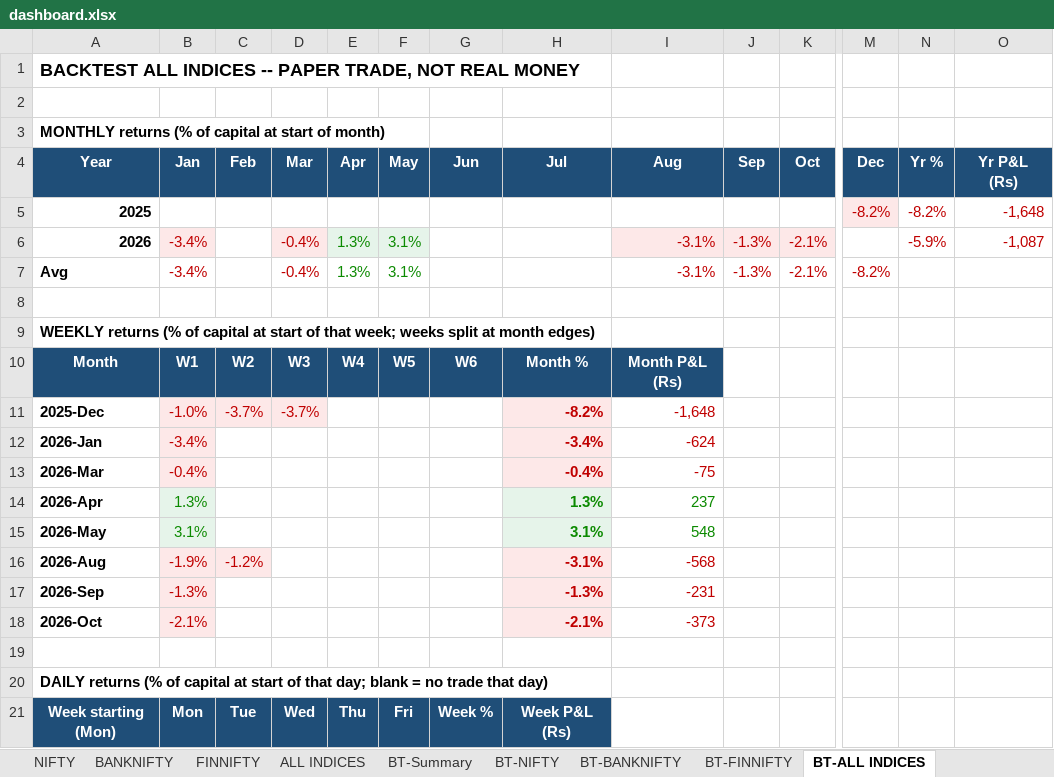
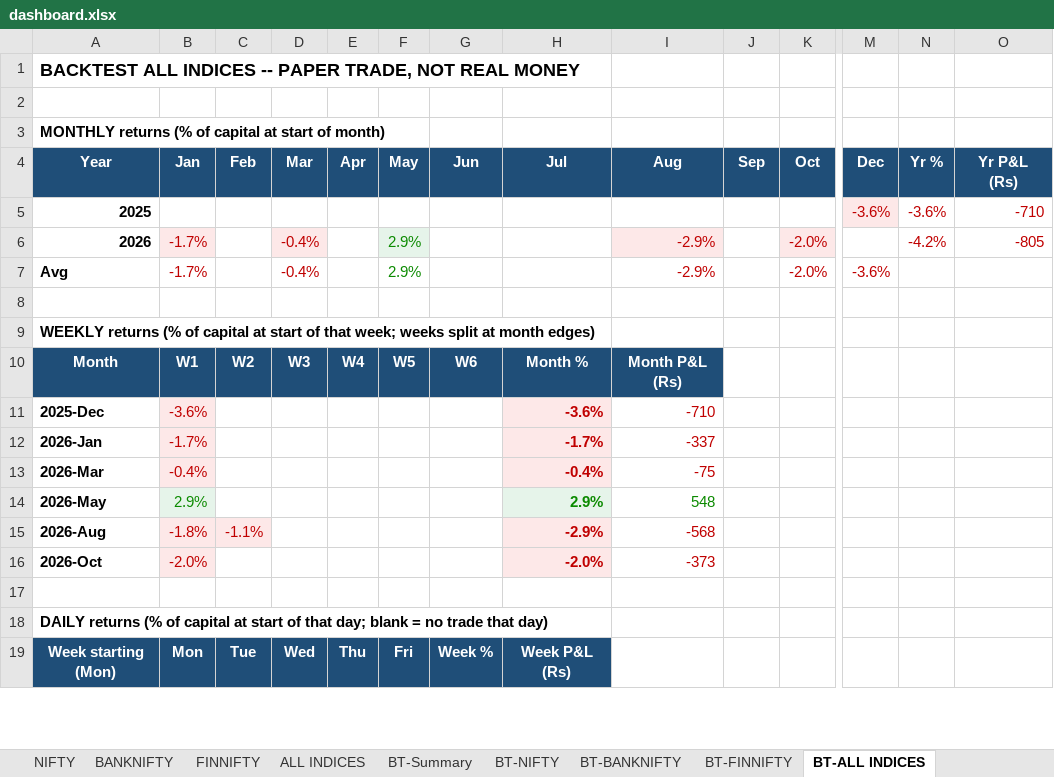
Before and after one commit to pythonby/Index-Paper-Trade, an Excel workbook: reports/dashboard.xlsx, sheet BT-ALL INDICES, drawn as a sheet; only a part is shown, gaps mark what is left out; values as stored, in another font and other column widths than the file's, no borders; removed rows and columns are numbered as before the commit, all else as after; rows hold the shown columns only; the diff covers the shown part only; the diff names each change by its address in the sheet, - before the commit and + after, or states it on an @@ line.

```diff
--- a/reports/dashboard.xlsx (sheet BT-ALL INDICES)
+++ b/reports/dashboard.xlsx (sheet BT-ALL INDICES)
-M5 (Dec): -8.2%
+M5 (Dec): -3.6%
-N5 (Yr %): -8.2%
+N5 (Yr %): -3.6%
-O5 (Yr P&L (Rs)): -1,648
+O5 (Yr P&L (Rs)): -710
-B6:B7 (Jan): -3.4%
+B6:B7 (Jan): -1.7%
-E6:E7 (Apr): 1.3%
+E6:E7 (Apr): (empty)
-E6 fill: #E6F4EA
+E6 fill: none
-F6:F7 (May): 3.1%
+F6:F7 (May): 2.9%
-I6:I7 (Aug): -3.1%
+I6:I7 (Aug): -2.9%
-J6:J7 (Sep): -1.3%
+J6:J7 (Sep): (empty)
-J6 fill: #FDE8E8
+J6 fill: none
-K6:K7 (Oct): -2.1%
+K6:K7 (Oct): -2.0%
-N6 (Yr %): -5.9%
+N6 (Yr %): -4.2%
-O6 (Yr P&L (Rs)): -1,087
+O6 (Yr P&L (Rs)): -805
-M7 (Dec): -8.2%
+M7 (Dec): -3.6%
-B11 (Jan): -1.0%
+B11 (Jan): -3.6%
-C11 (Feb): -3.7%
+C11 (Feb): (empty)
-C11:D11 fill: #FDE8E8
+C11:D11 fill: none
-D11 (Mar): -3.7%
+D11 (Mar): (empty)
-H11 (Jul): -8.2%
+H11 (Jul): -3.6%
-I11 (Aug): -1,648
+I11 (Aug): -710
-B12 (Jan): -3.4%
+B12 (Jan): -1.7%
-H12 (Jul): -3.4%
+H12 (Jul): -1.7%
-I12 (Aug): -624
+I12 (Aug): -337
-row 14: 2026-Apr | 1.3% |  |  |  |  |  | 1.3% | 237
-B14 (Jan): 3.1%
+B14 (Jan): 2.9%
-H14 (Jul): 3.1%
+H14 (Jul): 2.9%
-B15 (Jan): -1.9%
+B15 (Jan): -1.8%
-C15 (Feb): -1.2%
+C15 (Feb): -1.1%
-H15 (Jul): -3.1%
+H15 (Jul): -2.9%
-row 17: 2026-Sep | -1.3% |  |  |  |  |  | -1.3% | -231
-B16 (Jan): -2.1%
+B16 (Jan): -2.0%
-H16 (Jul): -2.1%
+H16 (Jul): -2.0%
```
Also changed, not shown: 4 removed rows and 33 edited cells elsewhere in this sheet, sheet BT-FINNIFTY, sheet BT-Summary, reports/latest_backtest_dashboard.xlsx, reports/latest_backtest_summary.xlsx, 2 other files.
